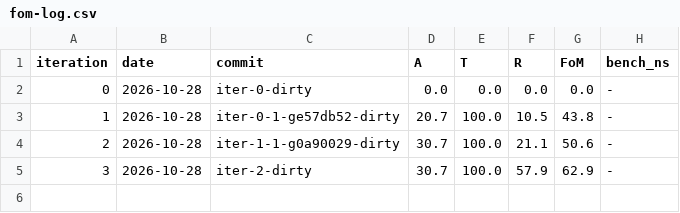
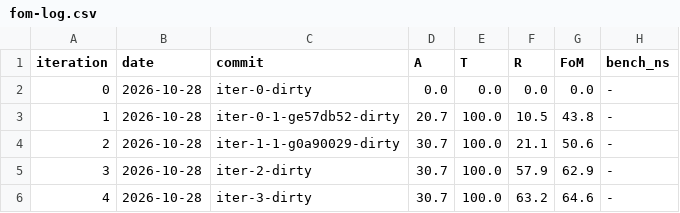
Before and after one commit to simonslxd/sys_arch_2_real, a CSV file: fom/fom-log.csv, drawn as a sheet.

```diff
--- a/fom/fom-log.csv
+++ b/fom/fom-log.csv
@@ -5 +5,2 @@ iteration,date,commit,A,T,R,FoM,bench_ns
 3,2026-10-28,iter-2-dirty,30.7,100.0,57.9,62.9,-
+4,2026-10-28,iter-3-dirty,30.7,100.0,63.2,64.6,-
```
Also changed, not shown: 35 other files.
